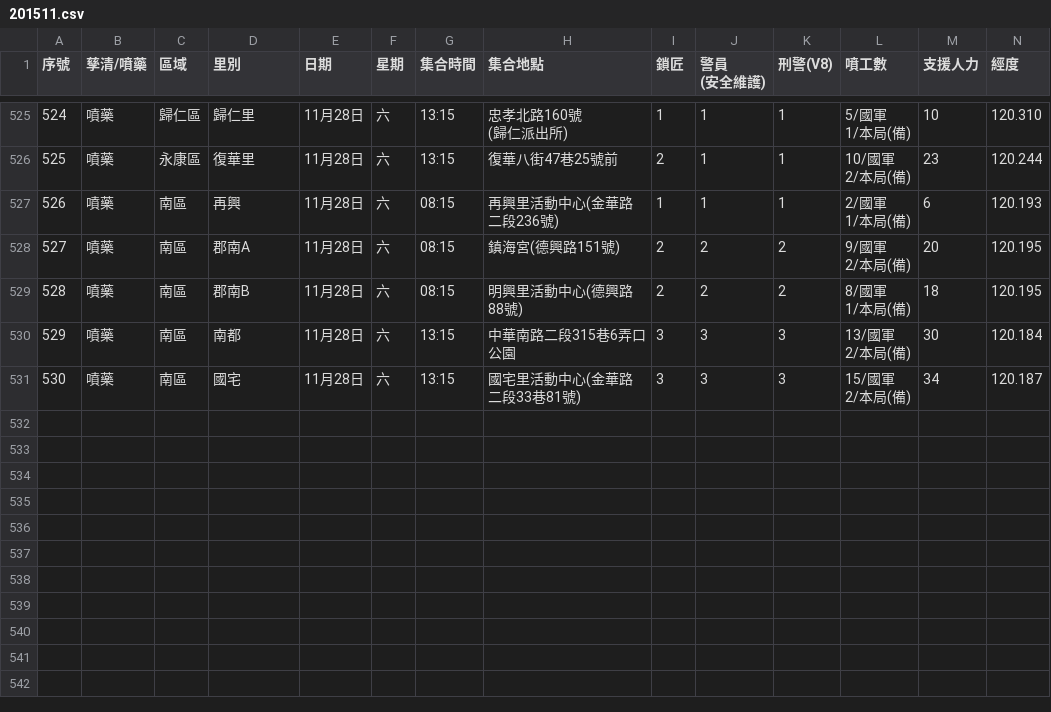
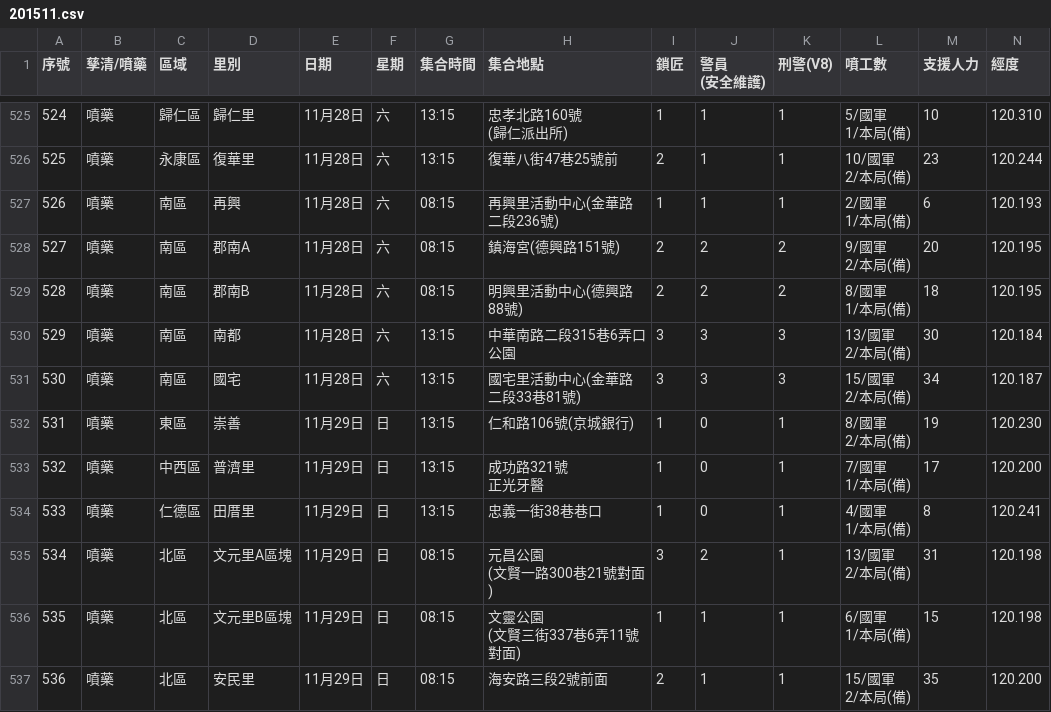
Before and after one commit to kiang/TainanDengueMap, a CSV file: chemical/raw/201511.csv, drawn as a sheet; only a part is shown, gaps mark what is left out; rows hold the shown columns only; ↵ is a line break in a cell; the diff names each change by its address in the sheet, - before the commit and + after, or states it on an @@ line.

```diff
--- a/chemical/raw/201511.csv
+++ b/chemical/raw/201511.csv
+row 532: 531 | 噴藥 | 東區 | 崇善 | 11月29日 | 日 | 13:15 | 仁和路106號(京城銀行) | 1 | 0 | 1 | 8/國軍 ↵ 2/本局(備) | 19 | 120.230
+row 533: 532 | 噴藥 | 中西區 | 普濟里 | 11月29日 | 日 | 13:15 | 成功路321號 ↵ 正光牙醫 | 1 | 0 | 1 | 7/國軍 ↵ 1/本局(備) | 17 | 120.200
+row 534: 533 | 噴藥 | 仁德區 | 田厝里 | 11月29日 | 日 | 13:15 | 忠義一街38巷巷口 | 1 | 0 | 1 | 4/國軍 ↵ 1/本局(備) | 8 | 120.241
+row 535: 534 | 噴藥 | 北區 | 文元里A區塊 | 11月29日 | 日 | 08:15 | 元昌公園 ↵ (文賢一路300巷21號對面) | 3 | 2 | 1 | 13/國軍 ↵ 2/本局(備) | 31 | 120.198
+row 536: 535 | 噴藥 | 北區 | 文元里B區塊 | 11月29日 | 日 | 08:15 | 文靈公園 ↵ (文賢三街337巷6弄11號對面) | 1 | 1 | 1 | 6/國軍 ↵ 1/本局(備) | 15 | 120.198
+row 537: 536 | 噴藥 | 北區 | 安民里 | 11月29日 | 日 | 08:15 | 海安路三段2號前面 | 2 | 1 | 1 | 15/國軍 ↵ 2/本局(備) | 35 | 120.200
```
Also changed, not shown: 5 other files.
